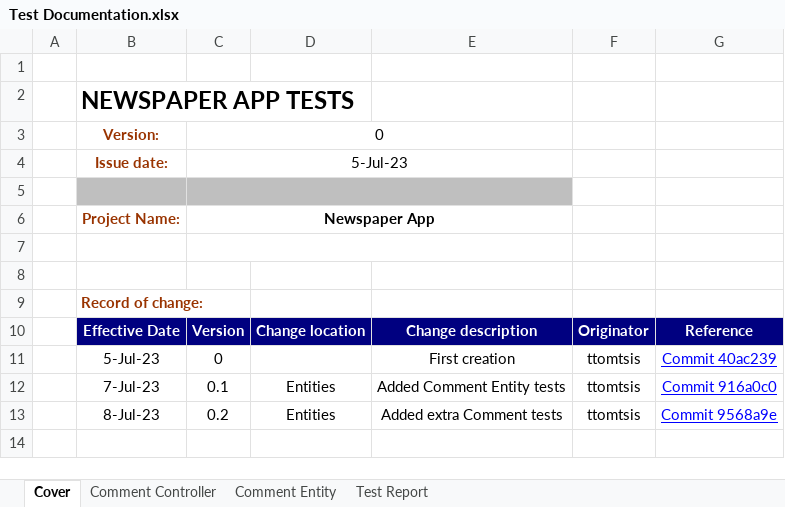
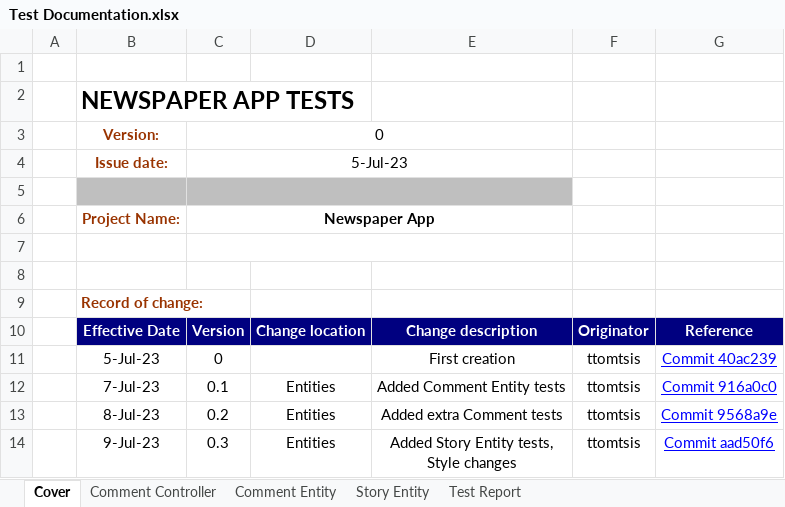
Before and after one commit to ttomtsis/newspaper-app, an Excel workbook: Test Documentation.xlsx, sheet Cover, drawn as a sheet; values as stored, in another font and other column widths than the file's, no borders; ↵ is a line break in a cell; the diff names each change by its address in the sheet, - before the commit and + after, or states it on an @@ line.

Commit message:
Added documentation for Story test cases

```diff
--- a/Test Documentation.xlsx (sheet Cover)
+++ b/Test Documentation.xlsx (sheet Cover)
+sheet tab: Story Entity
+row 14:  | 9-Jul-23 | 0.3 | Entities | Added Story Entity tests, ↵ Style changes | ttomtsis | Commit aad50f6
```
Also changed, not shown: sheet Comment Entity.
